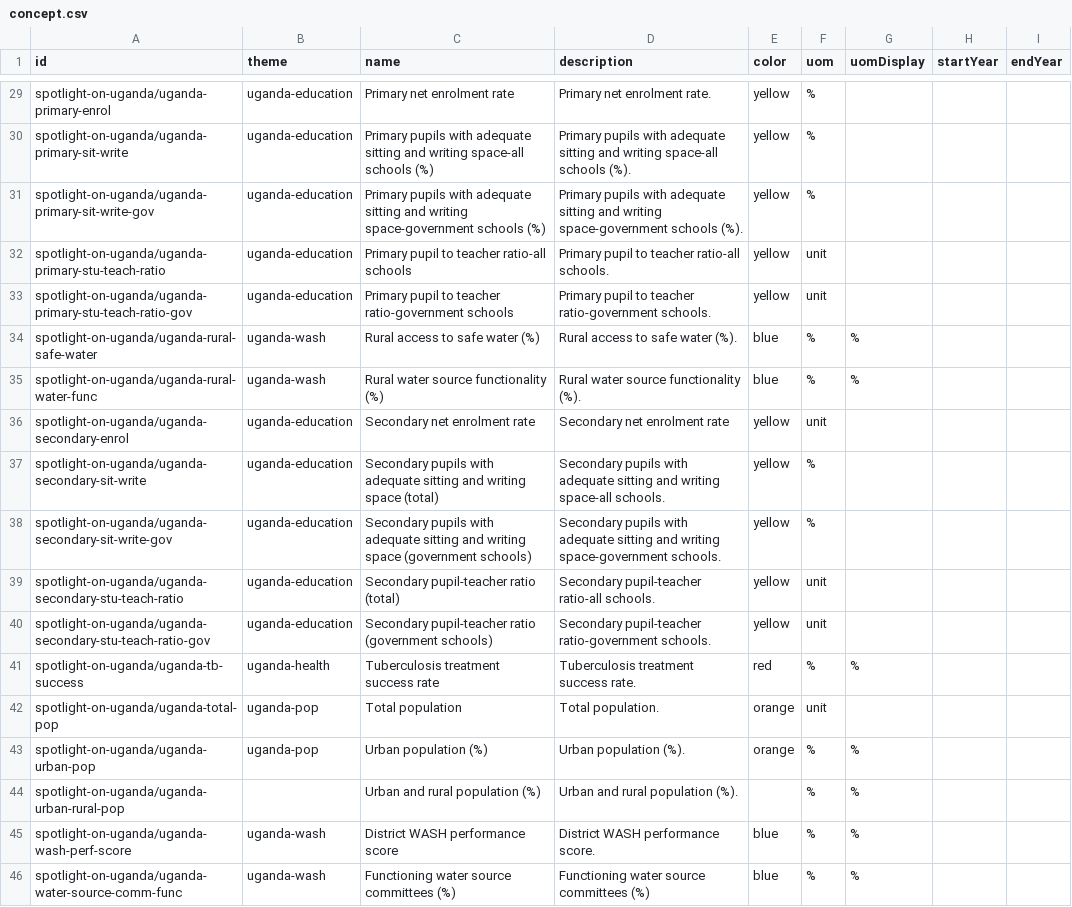
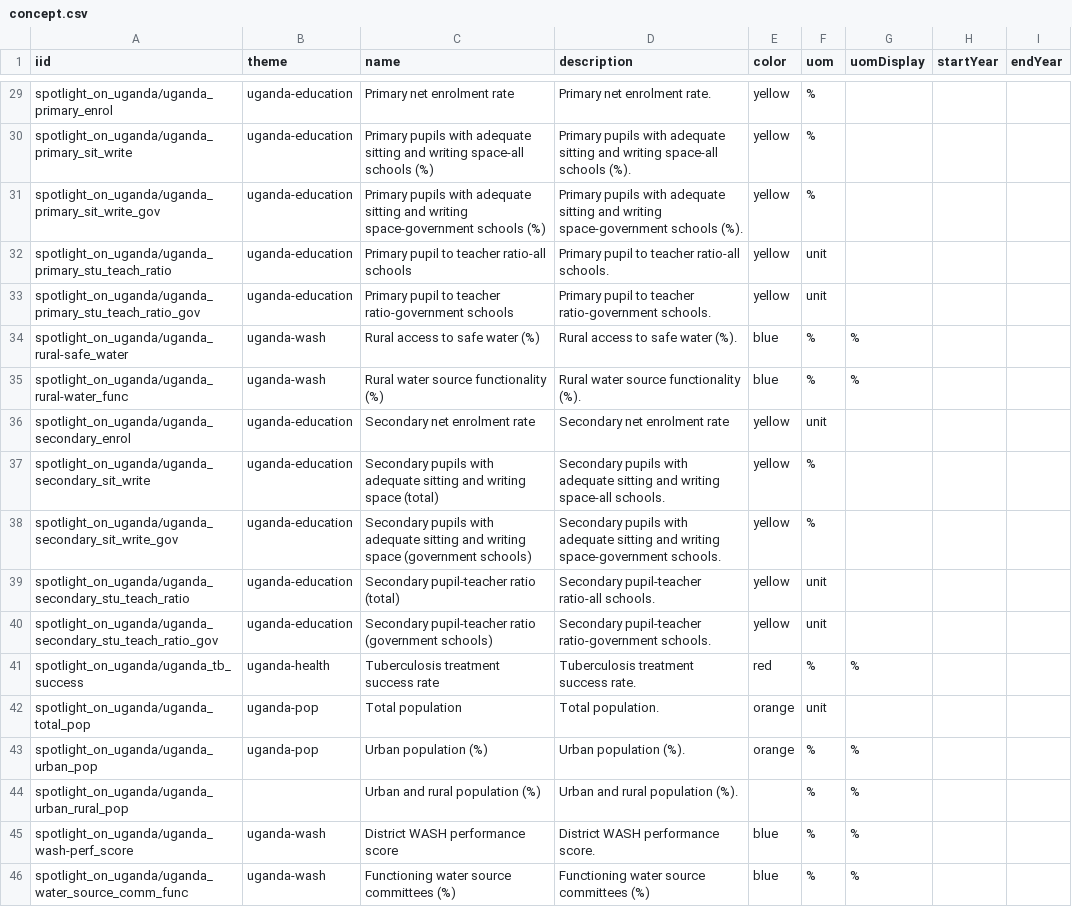
Before and after one commit to devinit/Datahub-cms, a CSV file: spotlight-uganda/concept.csv, drawn as a sheet; only a part is shown, gaps mark what is left out; the diff covers the shown part only; the diff names each change by its address in the sheet, - before the commit and + after, or states it on an @@ line.

```diff
--- a/spotlight-uganda/concept.csv
+++ b/spotlight-uganda/concept.csv
-A1: id
+A1: iid
-A29 (iid): spotlight-on-uganda/uganda-primary-enrol
+A29 (iid): spotlight_on_uganda/uganda_primary_enrol
-A30 (iid): spotlight-on-uganda/uganda-primary-sit-write
+A30 (iid): spotlight_on_uganda/uganda_primary_sit_write
-A31 (iid): spotlight-on-uganda/uganda-primary-sit-write-gov
+A31 (iid): spotlight_on_uganda/uganda_primary_sit_write_gov
-A32 (iid): spotlight-on-uganda/uganda-primary-stu-teach-ratio
+A32 (iid): spotlight_on_uganda/uganda_primary_stu_teach_ratio
-A33 (iid): spotlight-on-uganda/uganda-primary-stu-teach-ratio-gov
+A33 (iid): spotlight_on_uganda/uganda_primary_stu_teach_ratio_gov
-A34 (iid): spotlight-on-uganda/uganda-rural-safe-water
+A34 (iid): spotlight_on_uganda/uganda_rural-safe_water
-A35 (iid): spotlight-on-uganda/uganda-rural-water-func
+A35 (iid): spotlight_on_uganda/uganda_rural-water_func
-A36 (iid): spotlight-on-uganda/uganda-secondary-enrol
+A36 (iid): spotlight_on_uganda/uganda_secondary_enrol
-A37 (iid): spotlight-on-uganda/uganda-secondary-sit-write
+A37 (iid): spotlight_on_uganda/uganda_secondary_sit_write
-A38 (iid): spotlight-on-uganda/uganda-secondary-sit-write-gov
+A38 (iid): spotlight_on_uganda/uganda_secondary_sit_write_gov
-A39 (iid): spotlight-on-uganda/uganda-secondary-stu-teach-ratio
+A39 (iid): spotlight_on_uganda/uganda_secondary_stu_teach_ratio
-A40 (iid): spotlight-on-uganda/uganda-secondary-stu-teach-ratio-gov
+A40 (iid): spotlight_on_uganda/uganda_secondary_stu_teach_ratio_gov
-A41 (iid): spotlight-on-uganda/uganda-tb-success
+A41 (iid): spotlight_on_uganda/uganda_tb_success
-A42 (iid): spotlight-on-uganda/uganda-total-pop
+A42 (iid): spotlight_on_uganda/uganda_total_pop
-A43 (iid): spotlight-on-uganda/uganda-urban-pop
+A43 (iid): spotlight_on_uganda/uganda_urban_pop
-A44 (iid): spotlight-on-uganda/uganda-urban-rural-pop
+A44 (iid): spotlight_on_uganda/uganda_urban_rural_pop
-A45 (iid): spotlight-on-uganda/uganda-wash-perf-score
+A45 (iid): spotlight_on_uganda/uganda_wash-perf_score
-A46 (iid): spotlight-on-uganda/uganda-water-source-comm-func
+A46 (iid): spotlight_on_uganda/uganda_water_source_comm_func
```
Also changed, not shown: 27 edited cells elsewhere in this file.
